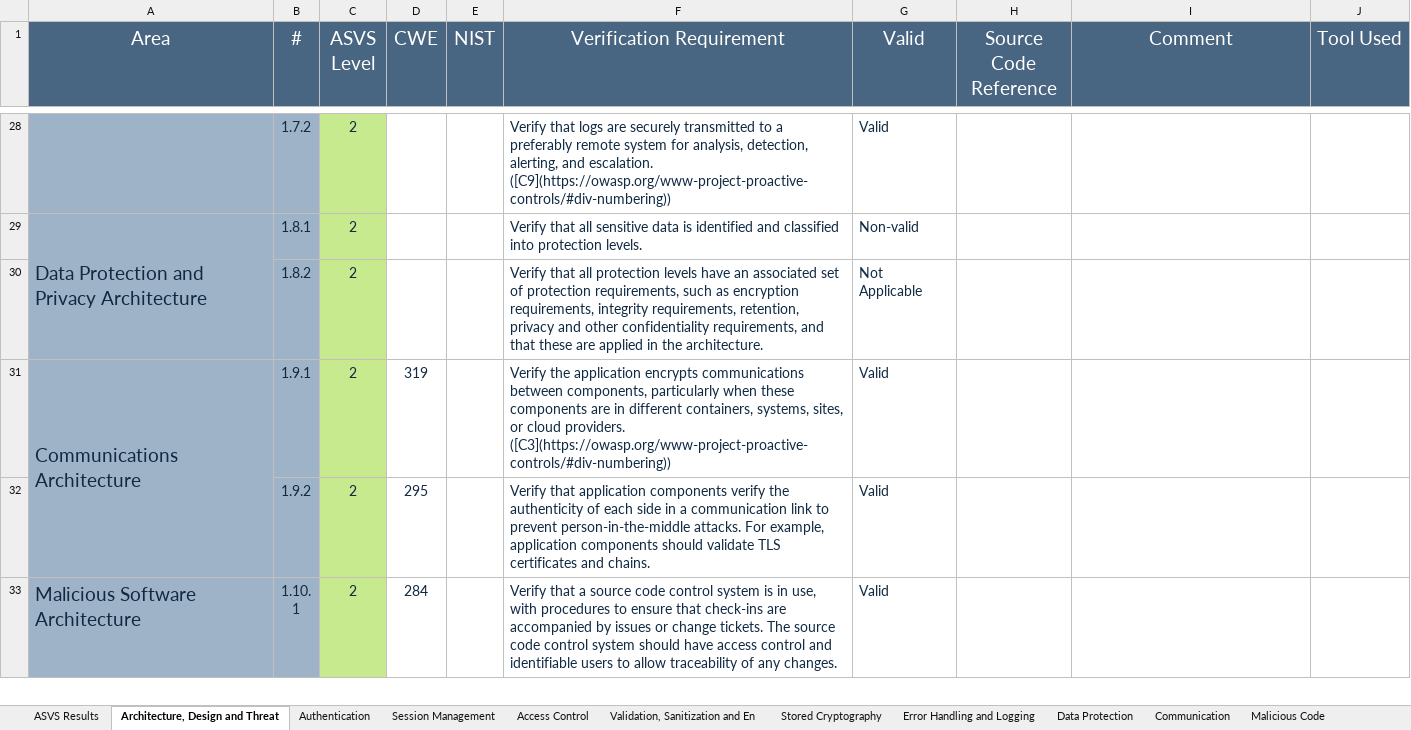
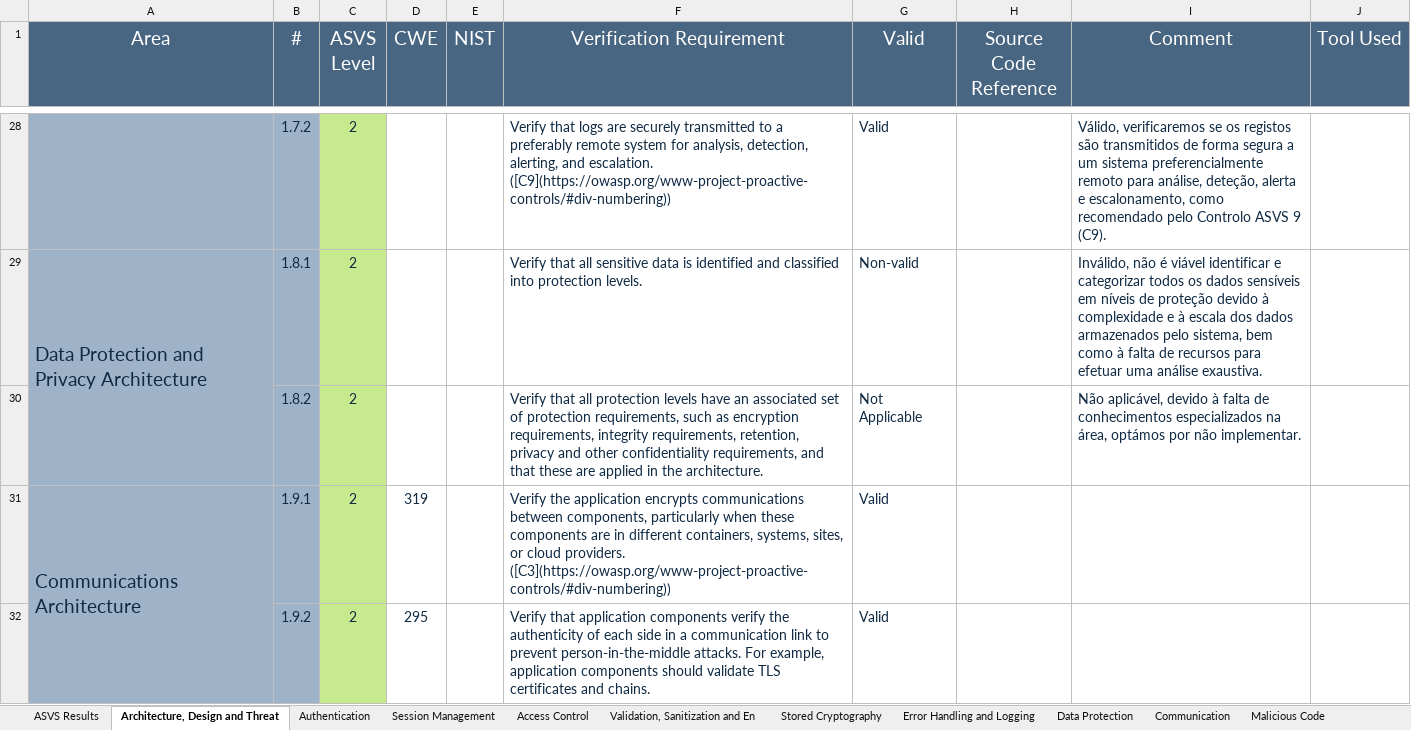
Before and after one commit to MiguelFerreira18/desofs2024_m1b_2, an Excel workbook: deliverable/v4-ASVS-checklist-en.xlsx, sheet Architecture, Design and Threat, drawn as a sheet; only a part is shown, gaps mark what is left out; the shorter side is filled out with more unchanged rows; values as stored, in another font and other column widths than the file's, no borders; the diff covers the shown part only; the diff names each change by its address in the sheet, - before the commit and + after, or states it on an @@ line.

```diff
--- a/deliverable/v4-ASVS-checklist-en.xlsx (sheet Architecture, Design and Threat)
+++ b/deliverable/v4-ASVS-checklist-en.xlsx (sheet Architecture, Design and Threat)
-I28 (Comment): (empty)
+I28 (Comment): Válido, verificaremos se os registos são transmitidos de forma segura a um sistema preferencialmente remoto para análise, deteção, alerta e escalonamento, como recomendado pelo Controlo ASVS 9 (C9).
-I29 (Comment): (empty)
+I29 (Comment): Inválido, não é viável identificar e categorizar todos os dados sensíveis em níveis de proteção devido à complexidade e à escala dos dados armazenados pelo sistema, bem como à falta de recursos para efetuar uma análise exaustiva.
-I30 (Comment): (empty)
+I30 (Comment): Não aplicável, devido à falta de conhecimentos especializados na área, optámos por não implementar.
```
Also changed, not shown: 33 edited cells elsewhere in this sheet, sheet ASVS Results, charts or pictures.
